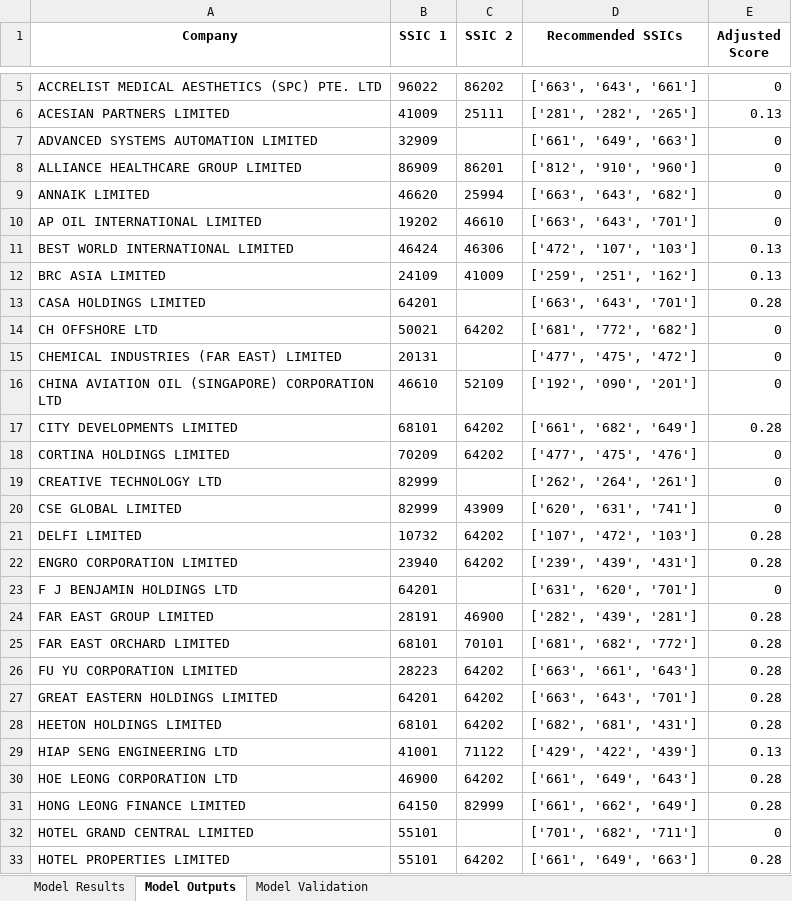
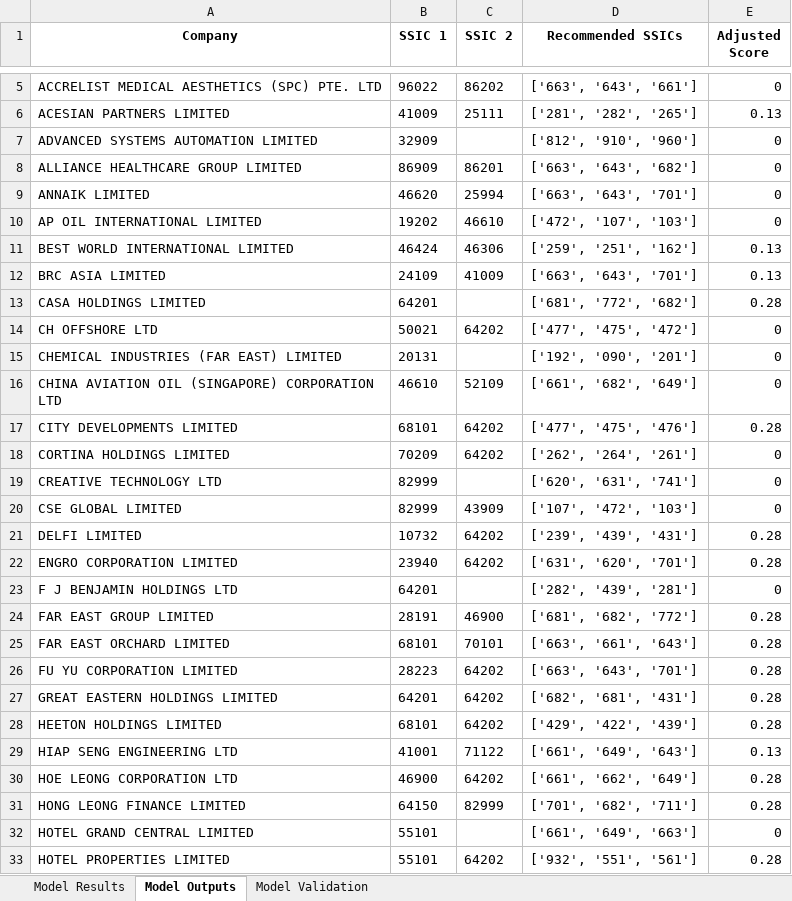
Before and after one commit to Michaelwwk/ssicsync, an Excel workbook: results/results_summaryModelfb_bart_tfidf_classificationModelGroup_resultsGroup_top3.xlsx, sheet Model Outputs, drawn as a sheet; only a part is shown, gaps mark what is left out; values as stored, in another font and other column widths than the file's, no borders; the diff covers the shown part only; the diff names each change by its address in the sheet, - before the commit and + after, or states it on an @@ line.

```diff
--- a/results/results_summaryModelfb_bart_tfidf_classificationModelGroup_resultsGroup_top3.xlsx (sheet Model Outputs)
+++ b/results/results_summaryModelfb_bart_tfidf_classificationModelGroup_resultsGroup_top3.xlsx (sheet Model Outputs)
-D7 (Recommended SSICs): ['661', '649', '663']
+D7 (Recommended SSICs): ['812', '910', '960']
-D8 (Recommended SSICs): ['812', '910', '960']
+D8 (Recommended SSICs): ['663', '643', '682']
-D9 (Recommended SSICs): ['663', '643', '682']
+D9 (Recommended SSICs): ['663', '643', '701']
-D10 (Recommended SSICs): ['663', '643', '701']
+D10 (Recommended SSICs): ['472', '107', '103']
-D11 (Recommended SSICs): ['472', '107', '103']
+D11 (Recommended SSICs): ['259', '251', '162']
-D12 (Recommended SSICs): ['259', '251', '162']
+D12 (Recommended SSICs): ['663', '643', '701']
-D13 (Recommended SSICs): ['663', '643', '701']
+D13 (Recommended SSICs): ['681', '772', '682']
-D14 (Recommended SSICs): ['681', '772', '682']
+D14 (Recommended SSICs): ['477', '475', '472']
-D15 (Recommended SSICs): ['477', '475', '472']
+D15 (Recommended SSICs): ['192', '090', '201']
-D16 (Recommended SSICs): ['192', '090', '201']
+D16 (Recommended SSICs): ['661', '682', '649']
-D17 (Recommended SSICs): ['661', '682', '649']
+D17 (Recommended SSICs): ['477', '475', '476']
-D18 (Recommended SSICs): ['477', '475', '476']
+D18 (Recommended SSICs): ['262', '264', '261']
-D19 (Recommended SSICs): ['262', '264', '261']
+D19 (Recommended SSICs): ['620', '631', '741']
-D20 (Recommended SSICs): ['620', '631', '741']
+D20 (Recommended SSICs): ['107', '472', '103']
-D21 (Recommended SSICs): ['107', '472', '103']
+D21 (Recommended SSICs): ['239', '439', '431']
-D22 (Recommended SSICs): ['239', '439', '431']
+D22 (Recommended SSICs): ['631', '620', '701']
-D23 (Recommended SSICs): ['631', '620', '701']
+D23 (Recommended SSICs): ['282', '439', '281']
-D24 (Recommended SSICs): ['282', '439', '281']
+D24 (Recommended SSICs): ['681', '682', '772']
-D25 (Recommended SSICs): ['681', '682', '772']
+D25 (Recommended SSICs): ['663', '661', '643']
-D26 (Recommended SSICs): ['663', '661', '643']
+D26 (Recommended SSICs): ['663', '643', '701']
-D27 (Recommended SSICs): ['663', '643', '701']
+D27 (Recommended SSICs): ['682', '681', '431']
-D28 (Recommended SSICs): ['682', '681', '431']
+D28 (Recommended SSICs): ['429', '422', '439']
-D29 (Recommended SSICs): ['429', '422', '439']
+D29 (Recommended SSICs): ['661', '649', '643']
-D30 (Recommended SSICs): ['661', '649', '643']
+D30 (Recommended SSICs): ['661', '662', '649']
-D31 (Recommended SSICs): ['661', '662', '649']
+D31 (Recommended SSICs): ['701', '682', '711']
-D32 (Recommended SSICs): ['701', '682', '711']
+D32 (Recommended SSICs): ['661', '649', '663']
-D33 (Recommended SSICs): ['661', '649', '663']
+D33 (Recommended SSICs): ['932', '551', '561']
```
Also changed, not shown: 54 edited cells elsewhere in this sheet, 26 other files.
